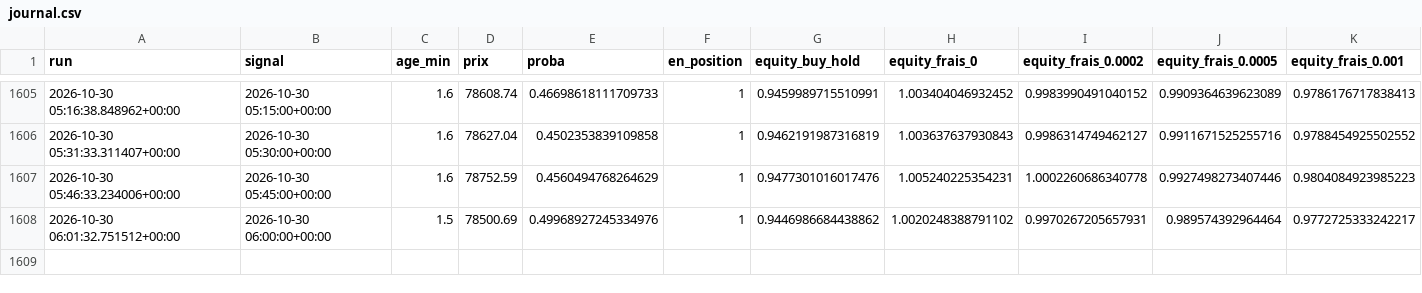
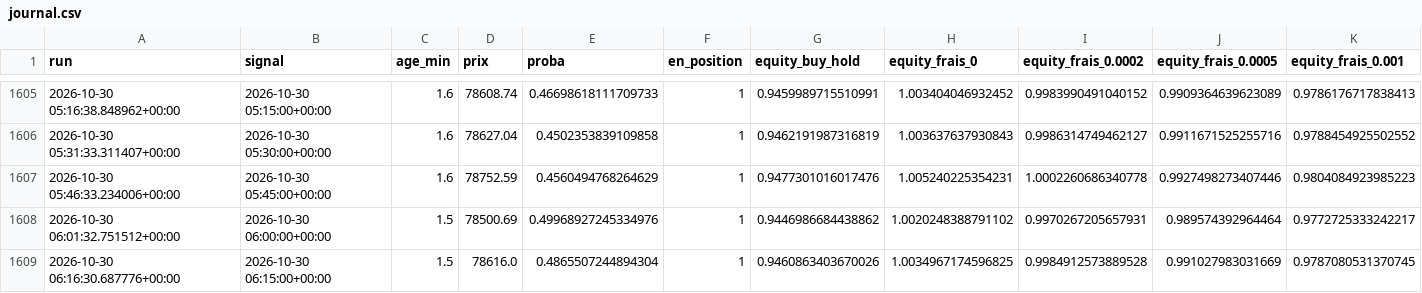
Before and after one commit to ambroise-lb/TradingBot, a CSV file: journal.csv, drawn as a sheet; only a part is shown, gaps mark what is left out.

```diff
--- a/journal.csv
+++ b/journal.csv
@@ -1608 +1608,2 @@ run,signal,age_min,prix,proba,en_position,equity_buy_hold,equity_frais_0,equity_
 2026-10-30 06:01:32.751512+00:00,2026-10-30 06:00:00+00:00,1.5,78500.69,0.49968927245334976,1,0.9446986684438862,1.0020248388791102,0.9970267205657931,0.989574392964464,0.9772725333242217
+2026-10-30 06:16:30.687776+00:00,2026-10-30 06:15:00+00:00,1.5,78616.0,0.4865507244894304,1,0.9460863403670026,1.0034967174596825,0.9984912573889528,0.991027983031669,0.9787080531370745
```
Also changed, not shown: 1 other file.
